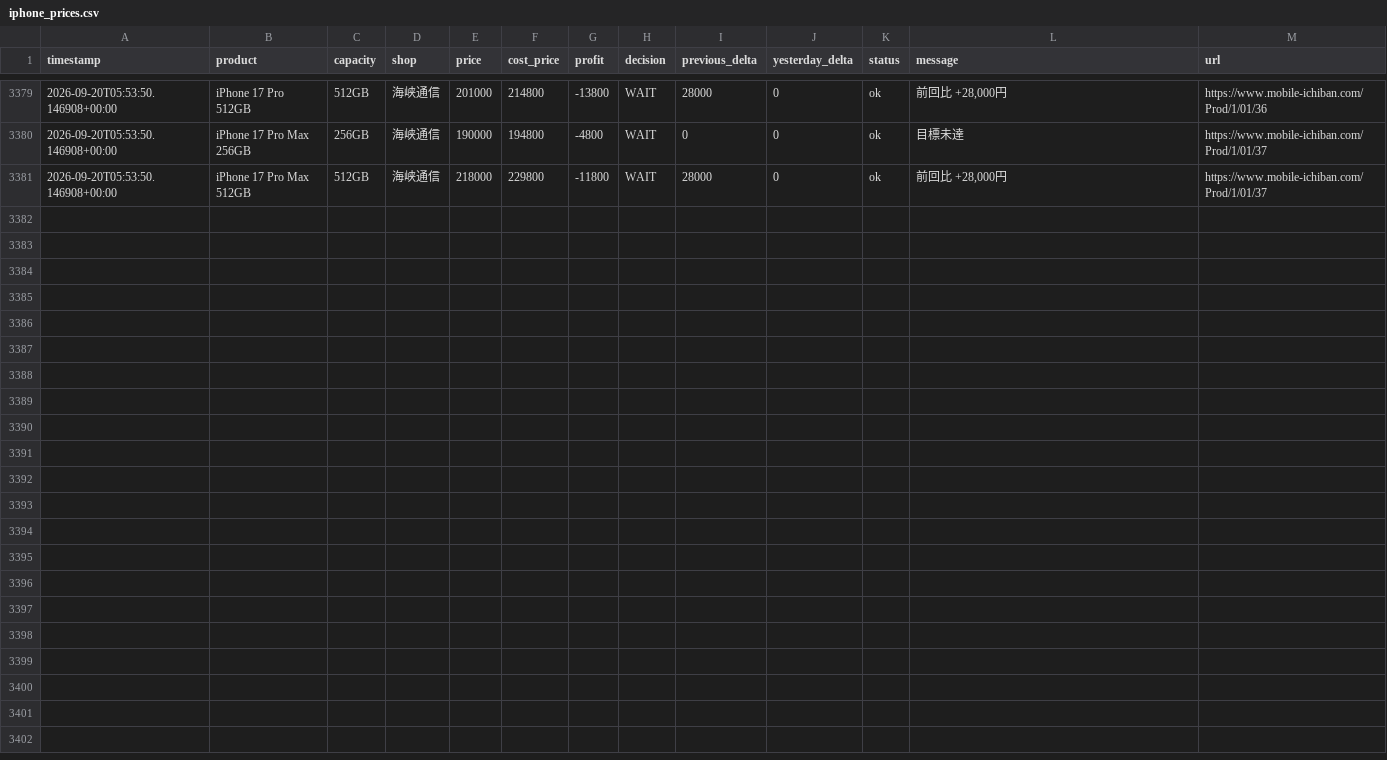
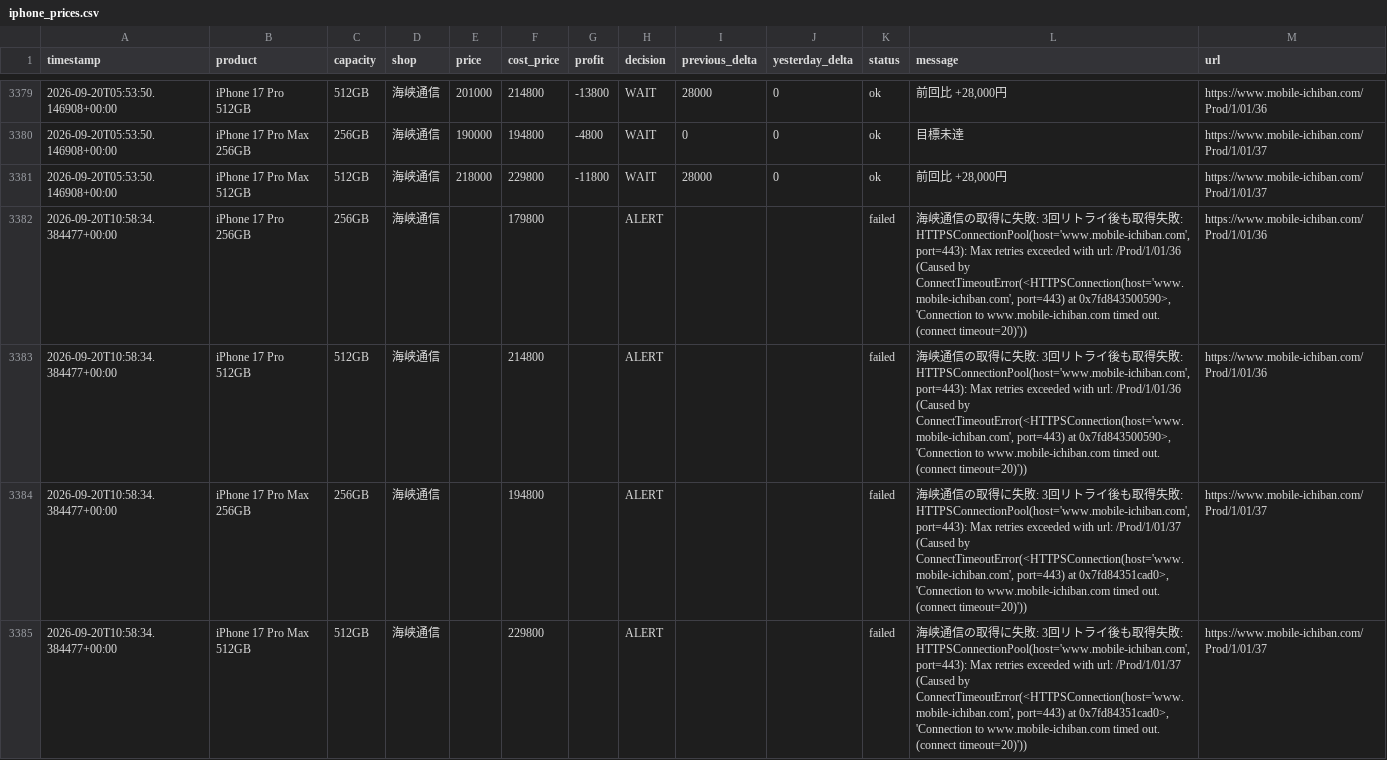
Before and after one commit to minatomu322-coder/iphone_price_watcher, a CSV file: data/iphone_prices.csv, drawn as a sheet; only a part is shown, gaps mark what is left out.

```diff
--- a/data/iphone_prices.csv
+++ b/data/iphone_prices.csv
@@ -3381 +3381,5 @@ timestamp,product,capacity,shop,price,cost_price,profit,decision,previous_delta,
 2026-09-20T05:53:50.146908+00:00,iPhone 17 Pro Max 512GB,512GB,海峡通信,218000,229800,-11800,WAIT,28000,0,ok,"前回比 +28,000円",https://www.mobile-ichiban.com/Prod/1/01/37
+2026-09-20T10:58:34.384477+00:00,iPhone 17 Pro 256GB,256GB,海峡通信,,179800,,ALERT,,,failed,"海峡通信の取得に失敗: 3回リトライ後も取得失敗: HTTPSConnectionPool(host='www.mobile-ichiban.com', port=443): Max retries exceeded with url: /Prod/1/01/36 (Caused by ConnectTimeoutError(<HTTPSConnection(host='www.mobile-ichiban.com', port=443) at 0x7fd843500590>, 'Connection to www.mobile-ichiban.com timed out. (connect timeout=20)'))",https://www.mobile-ichiban.com/Prod/1/01/36
+2026-09-20T10:58:34.384477+00:00,iPhone 17 Pro 512GB,512GB,海峡通信,,214800,,ALERT,,,failed,"海峡通信の取得に失敗: 3回リトライ後も取得失敗: HTTPSConnectionPool(host='www.mobile-ichiban.com', port=443): Max retries exceeded with url: /Prod/1/01/36 (Caused by ConnectTimeoutError(<HTTPSConnection(host='www.mobile-ichiban.com', port=443) at 0x7fd843500590>, 'Connection to www.mobile-ichiban.com timed out. (connect timeout=20)'))",https://www.mobile-ichiban.com/Prod/1/01/36
+2026-09-20T10:58:34.384477+00:00,iPhone 17 Pro Max 256GB,256GB,海峡通信,,194800,,ALERT,,,failed,"海峡通信の取得に失敗: 3回リトライ後も取得失敗: HTTPSConnectionPool(host='www.mobile-ichiban.com', port=443): Max retries exceeded with url: /Prod/1/01/37 (Caused by ConnectTimeoutError(<HTTPSConnection(host='www.mobile-ichiban.com', port=443) at 0x7fd84351cad0>, 'Connection to www.mobile-ichiban.com timed out. (connect timeout=20)'))",https://www.mobile-ichiban.com/Prod/1/01/37
+2026-09-20T10:58:34.384477+00:00,iPhone 17 Pro Max 512GB,512GB,海峡通信,,229800,,ALERT,,,failed,"海峡通信の取得に失敗: 3回リトライ後も取得失敗: HTTPSConnectionPool(host='www.mobile-ichiban.com', port=443): Max retries exceeded with url: /Prod/1/01/37 (Caused by ConnectTimeoutError(<HTTPSConnection(host='www.mobile-ichiban.com', port=443) at 0x7fd84351cad0>, 'Connection to www.mobile-ichiban.com timed out. (connect timeout=20)'))",https://www.mobile-ichiban.com/Prod/1/01/37
```
